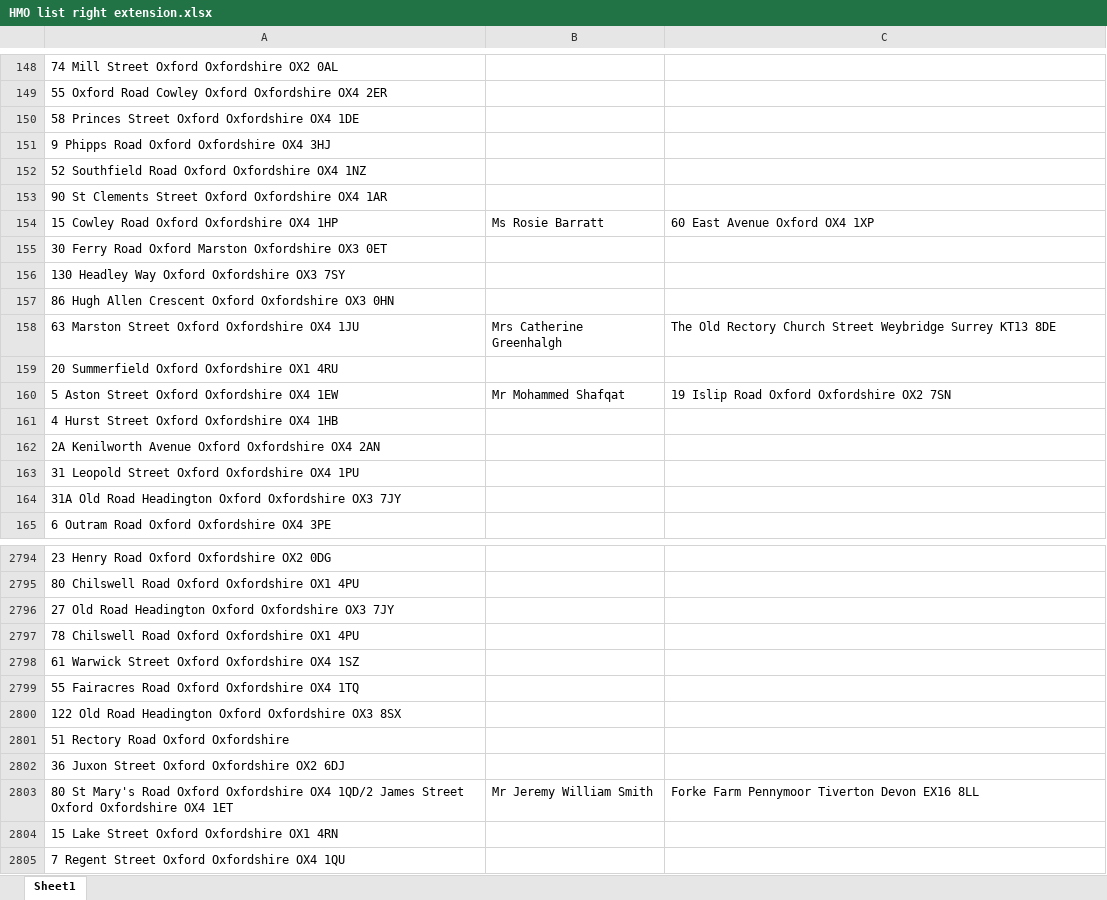
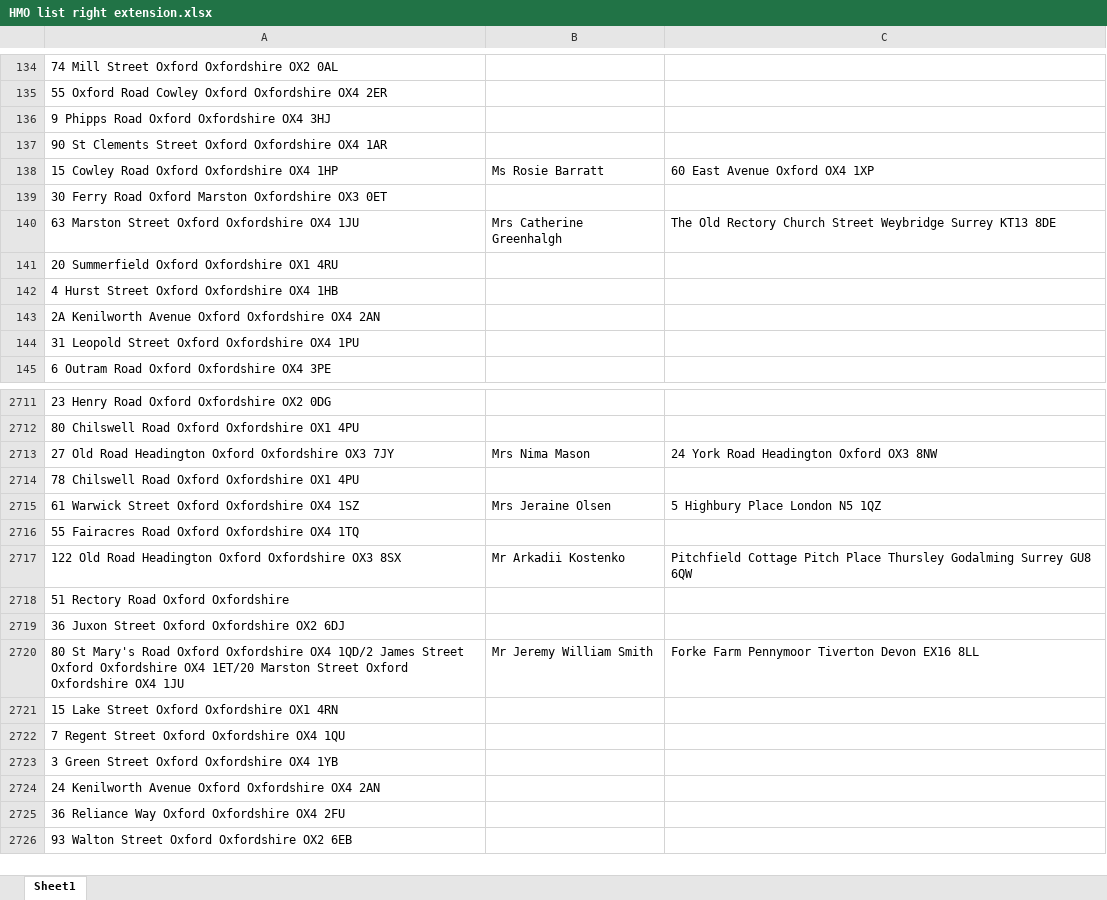
Before and after one commit to uach2016/complete-list, an Excel workbook: HMO list right extension.xlsx, sheet Sheet1, drawn as a sheet; only a part is shown, gaps mark what is left out; the shorter side is filled out with more unchanged rows; values as stored, in another font and other column widths than the file's, no borders; conditional formats and table styles not drawn; removed rows and columns are numbered as before the commit, all else as after; the diff covers the shown part only; the diff names each change by its address in the sheet, - before the commit and + after, or states it on an @@ line.

```diff
--- a/HMO list right extension.xlsx (sheet Sheet1)
+++ b/HMO list right extension.xlsx (sheet Sheet1)
-row 150: 58 Princes Street Oxford Oxfordshire OX4 1DE
-row 152: 52 Southfield Road Oxford Oxfordshire OX4 1NZ
-row 156: 130 Headley Way Oxford Oxfordshire OX3 7SY
-row 157: 86 Hugh Allen Crescent Oxford Oxfordshire OX3 0HN
-row 160: 5 Aston Street Oxford Oxfordshire OX4 1EW | Mr Mohammed Shafqat | 19 Islip Road Oxford Oxfordshire OX2 7SN
-row 164: 31A Old Road Headington Oxford Oxfordshire OX3 7JY
-B2713: (empty)
+B2713: Mrs Nima Mason
-C2713: (empty)
+C2713: 24 York Road Headington Oxford OX3 8NW
-B2715: (empty)
+B2715: Mrs Jeraine Olsen
-C2715: (empty)
+C2715: 5 Highbury Place London N5 1QZ
-B2717: (empty)
+B2717: Mr Arkadii Kostenko
-C2717: (empty)
+C2717: Pitchfield Cottage Pitch Place Thursley Godalming Surrey GU8 6QW
-A2720: …Oxfordshire OX4 1ET
+A2720: …Oxfordshire OX4 1ET/20 Marston Street Oxford Oxfordshire OX4 1JU
```
Also changed, not shown: 14 added rows, 92 removed rows and 194 edited cells elsewhere in this sheet.
